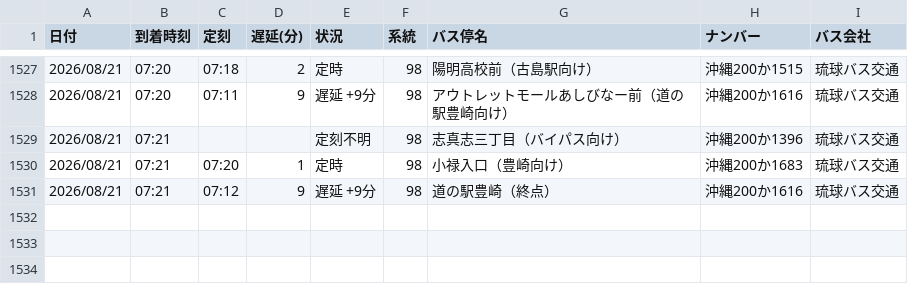
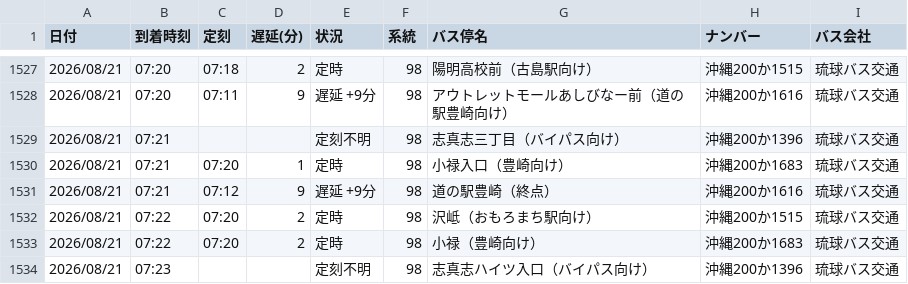
Before and after one commit to uy819/bus-tracker2, a CSV file: data/raw/98_up/bus_arrival_log.csv, drawn as a sheet; only a part is shown, gaps mark what is left out.

```diff
--- a/data/raw/98_up/bus_arrival_log.csv
+++ b/data/raw/98_up/bus_arrival_log.csv
@@ -1531 +1531,4 @@
 2026/08/21,07:21,07:12,9,遅延 +9分,98,道の駅豊崎（終点）,沖縄200か1616,琉球バス交通
+2026/08/21,07:22,07:20,2,定時,98,沢岻（おもろまち駅向け）,沖縄200か1515,琉球バス交通
+2026/08/21,07:22,07:20,2,定時,98,小禄（豊崎向け）,沖縄200か1683,琉球バス交通
+2026/08/21,07:23,,,定刻不明,98,志真志ハイツ入口（バイパス向け）,沖縄200か1396,琉球バス交通
```
Also changed, not shown: 1 other file.
